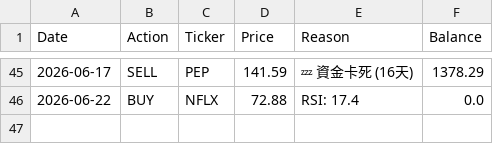
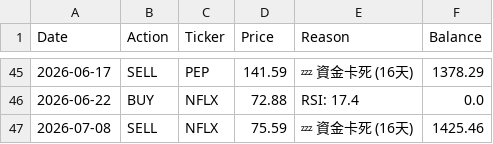
Before and after one commit to HuJonathan123/stock_web_app, a CSV file: data/vulture_2025_now_log.csv, drawn as a sheet; only a part is shown, gaps mark what is left out.

```diff
--- a/data/vulture_2025_now_log.csv
+++ b/data/vulture_2025_now_log.csv
@@ -46 +46,2 @@ Date,Action,Ticker,Price,Reason,Balance
 2026-06-22,BUY,NFLX,72.88,RSI: 17.4,0.0
+2026-07-08,SELL,NFLX,75.59,💤 資金卡死 (16天),1425.46
```
Also changed, not shown: data/super_vulture_2022_bear_balance.csv, data/super_vulture_2025_now_balance.csv, 9 other files.
